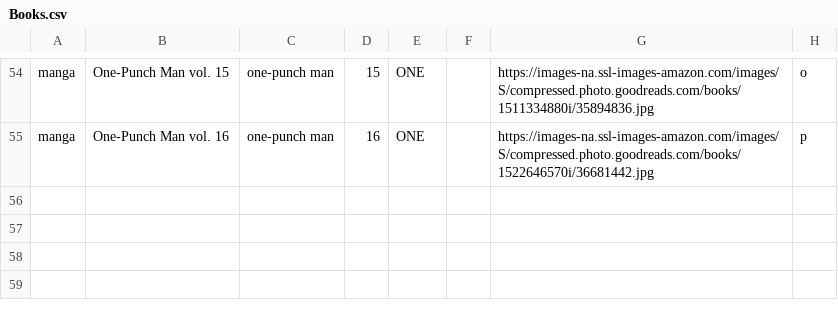
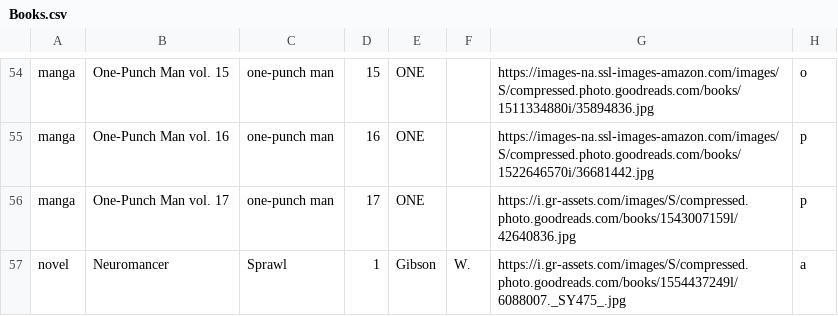
Before and after one commit to Ok4a/ok4a.github.io, a CSV file: Books.csv, drawn as a sheet; only a part is shown, gaps mark what is left out.

Commit message:
Two new books

```diff
--- a/Books.csv
+++ b/Books.csv
@@ -55 +55,3 @@ manga;One-Punch Man vol. 15;one-punch man;15;ONE;;https://images-na.ssl-images-a
 manga;One-Punch Man vol. 16;one-punch man;16;ONE;;https://images-na.ssl-images-amazon.com/images/S/compressed.photo.goodreads.com/books/1522646570i/36681442.jpg;p
+manga;One-Punch Man vol. 17;one-punch man;17;ONE;;https://i.gr-assets.com/images/S/compressed.photo.goodreads.com/books/1543007159l/42640836.jpg;p
+novel;Neuromancer;Sprawl;1;Gibson;W.;https://i.gr-assets.com/images/S/compressed.photo.goodreads.com/books/1554437249l/6088007._SY475_.jpg;a
```
Also changed, not shown: 2 other files.
